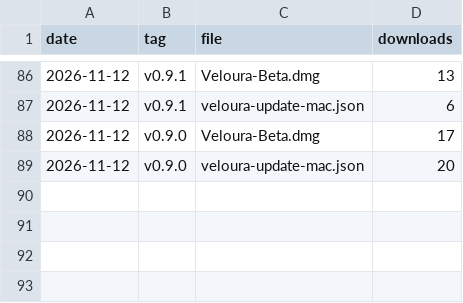
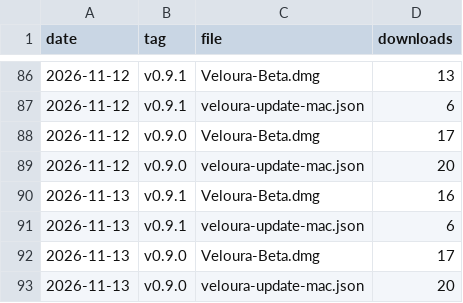
Before and after one commit to valentilabs/veloura, a CSV file: stats/downloads.csv, drawn as a sheet; only a part is shown, gaps mark what is left out.

Commit message:
Download stats 2026-11-13

```diff
--- a/stats/downloads.csv
+++ b/stats/downloads.csv
@@ -89 +89,5 @@ date,tag,file,downloads
 2026-11-12,v0.9.0,veloura-update-mac.json,20
+2026-11-13,v0.9.1,Veloura-Beta.dmg,16
+2026-11-13,v0.9.1,veloura-update-mac.json,6
+2026-11-13,v0.9.0,Veloura-Beta.dmg,17
+2026-11-13,v0.9.0,veloura-update-mac.json,20
```
